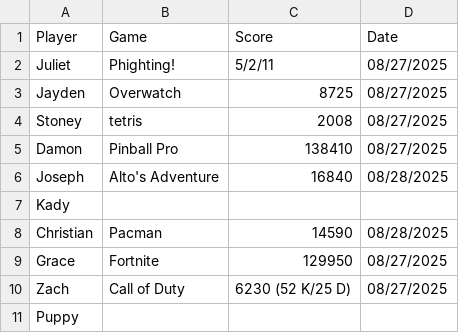
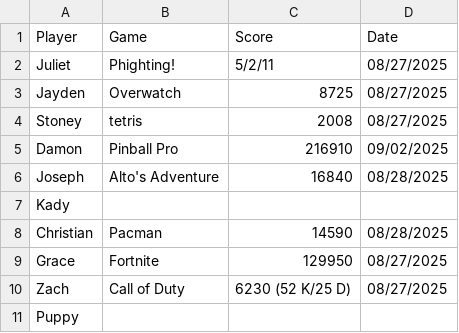
Before and after one commit to juliet75/project-tracking, a CSV file: spreadsheet.csv, drawn as a sheet.

Commit message:
Update spreadsheet.csv
New Highscore

```diff
--- a/spreadsheet.csv
+++ b/spreadsheet.csv
@@ -4,3 +4,3 @@ Jayden,Overwatch,8725,08/27/2025
 Stoney,tetris,2008,08/27/2025
-Damon, Pinball Pro, 138410, 08/27/2025
+Damon, Pinball Pro, 216910, 09/02/2025
 Joseph,Alto's Adventure,16840,08/28/2025
```
